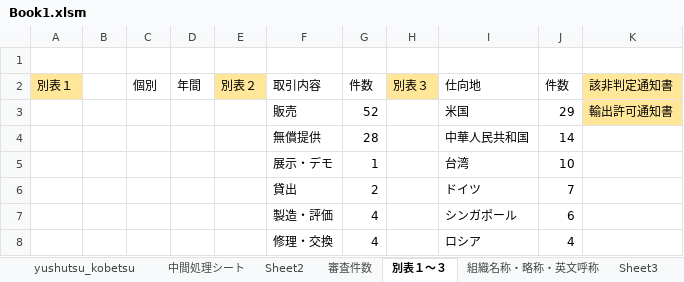
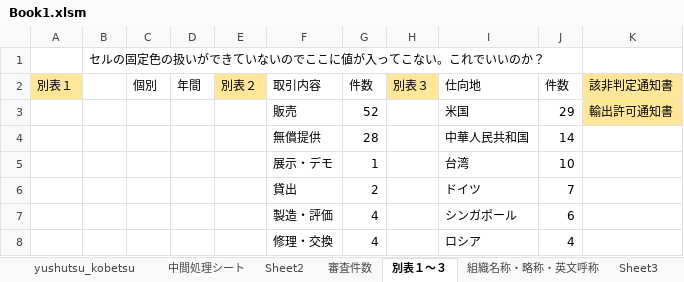
Before and after one commit to aokit/Excel_-, an Excel workbook: Book1.xlsm, sheet 別表１～３, drawn as a sheet; only a part is shown; values as stored, in another font and other column widths than the file's, no borders; the diff names each change by its address in the sheet, - before the commit and + after, or states it on an @@ line.

Commit message:
セルの固定色の取り扱いが未実装
かつて、どれかのシートに、セルの固定色に関して定義があったと思う。
その方法が妥当だったかどうかも含めて検討し、中間処理シート（たぶん底で使う）の実装方法を検討する余地がある。

```diff
--- a/Book1.xlsm (sheet 別表１～３)
+++ b/Book1.xlsm (sheet 別表１～３)
-B1: (empty)
+B1: セルの固定色の扱いができていないのでここに値が入ってこない。これでいいのか？
```
Also changed, not shown: charts or pictures.
